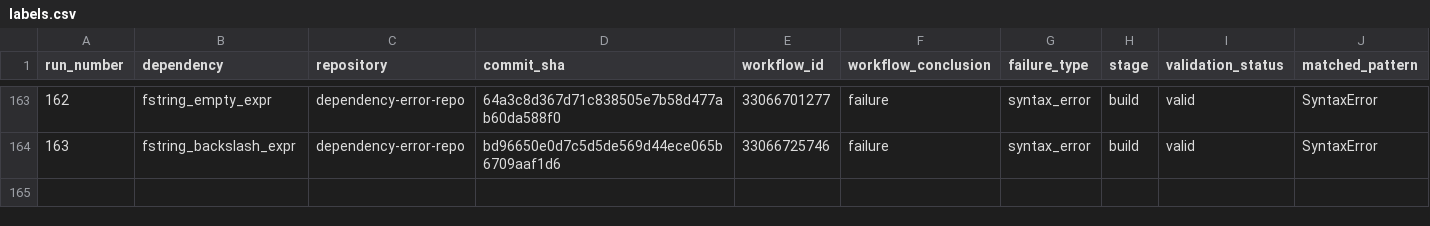
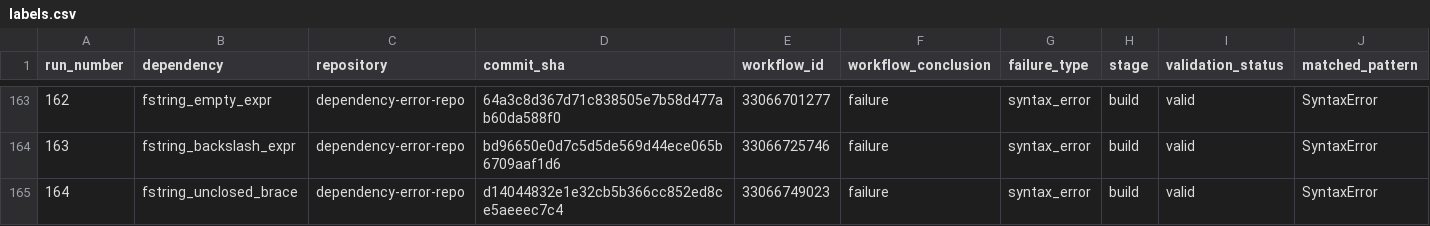
Before and after one commit to DhruvHegde/dependency-error-repo, a CSV file: labels.csv, drawn as a sheet; only a part is shown, gaps mark what is left out; rows hold the shown columns only; the diff names each change by its address in the sheet, - before the commit and + after, or states it on an @@ line.

Commit message:
Syntax Error Run 165 [listcomp_missing_iterable]

```diff
--- a/labels.csv
+++ b/labels.csv
+row 165: 164 | fstring_unclosed_brace | dependency-error-repo | d14044832e1e32cb5b366cc852ed8ce5aeeec7c4 | 33066749023 | failure | syntax_error | build | valid | SyntaxError
```
Also changed, not shown: 2 other files.
